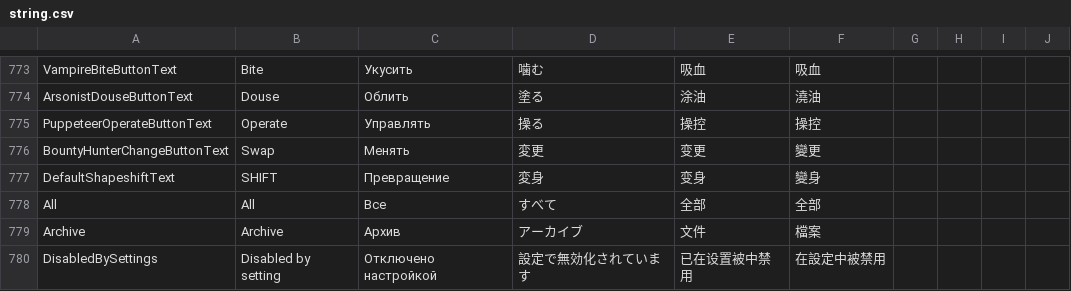
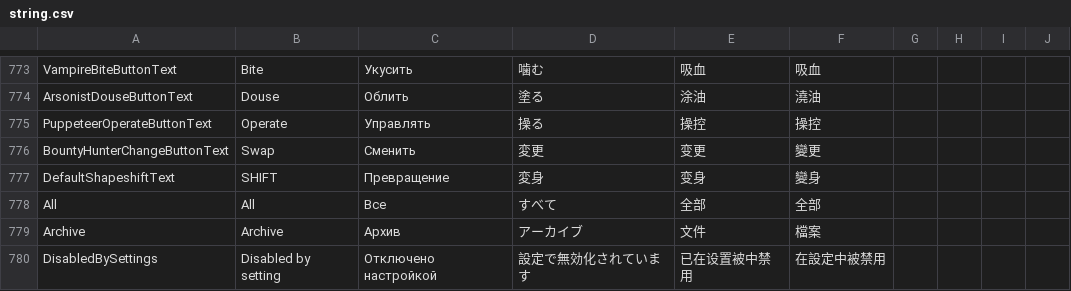
Before and after one commit to discus-sions/TownOfHost-TheOtherRoles, a CSV file: Resources/string.csv, drawn as a sheet; only a part is shown, gaps mark what is left out.

Commit message:
Fix text

```diff
--- a/Resources/string.csv
+++ b/Resources/string.csv
@@ -777,3 +777,3 @@ ArsonistDouseButtonText,Douse,Облить,塗る,涂油,澆油
 PuppeteerOperateButtonText,Operate,Управлять,操る,操控,操控
-BountyHunterChangeButtonText,Swap,Менять,変更,变更,變更
+BountyHunterChangeButtonText,Swap,Сменить,変更,变更,變更
 DefaultShapeshiftText,SHIFT,Превращение,変身,变身,變身
```
